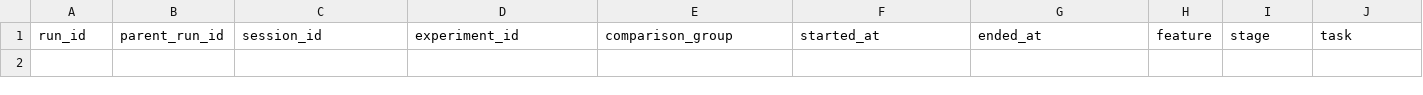
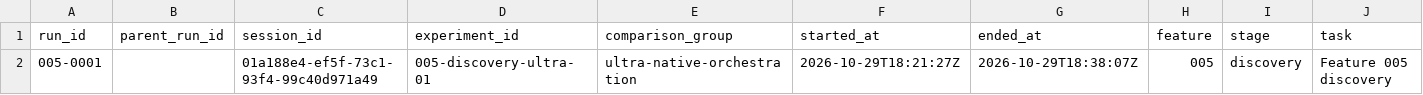
Before and after one commit to DSACMS/libyears, a CSV file: observations/agent-runs.csv, drawn as a sheet; only a part is shown; rows hold the shown columns only; the diff names each change by its address in the sheet, - before the commit and + after, or states it on an @@ line.

Commit message:
chore(observations): record discovery run 005-0001

```diff
--- a/observations/agent-runs.csv
+++ b/observations/agent-runs.csv
+row 2: 005-0001 |  | 01a188e4-ef5f-73c1-93f4-99c40d971a49 | 005-discovery-ultra-01 | ultra-native-orchestration | 2026-10-29T18:21:27Z | 2026-10-29T18:38:07Z | 005 | discovery | Feature 005 discovery
```
